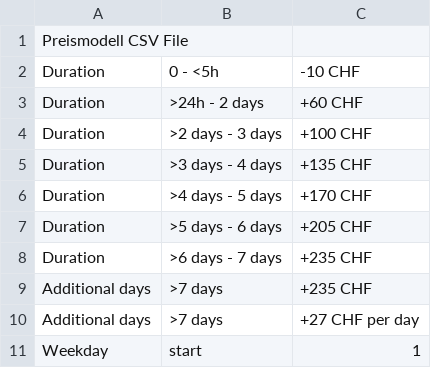
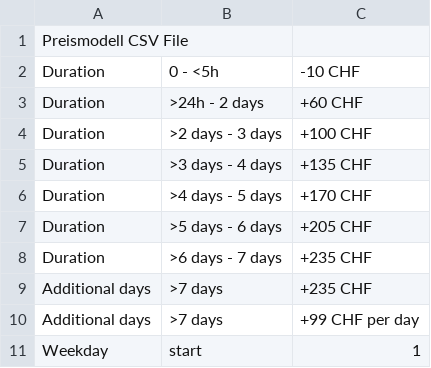
Before and after one commit to planyo1/planyo, a CSV file: Preismodell1.csv, drawn as a sheet.

Commit message:
Update Preismodell1.csv

```diff
--- a/Preismodell1.csv
+++ b/Preismodell1.csv
@@ -9,3 +9,3 @@ Duration,>6 days - 7 days,+235 CHF
 Additional days, >7 days,+235 CHF
-Additional days, >7 days,+27 CHF per day
+Additional days, >7 days,+99 CHF per day
 Weekday, start, 1
```
